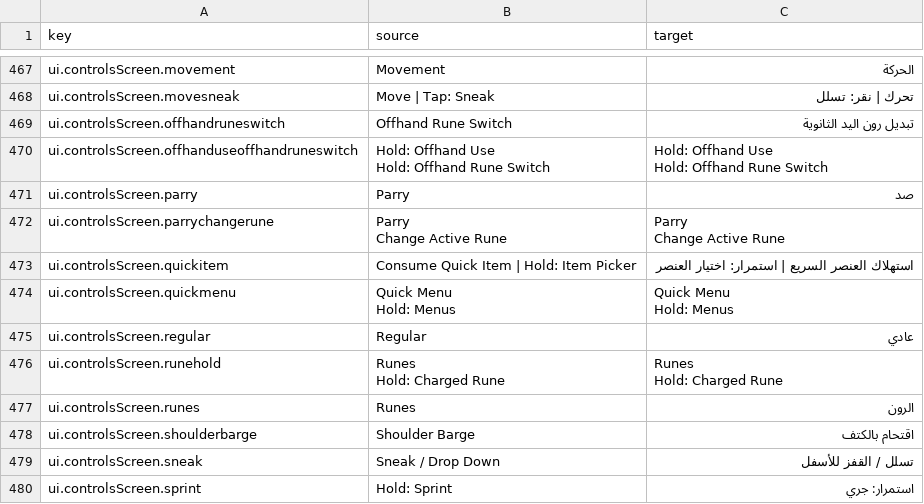
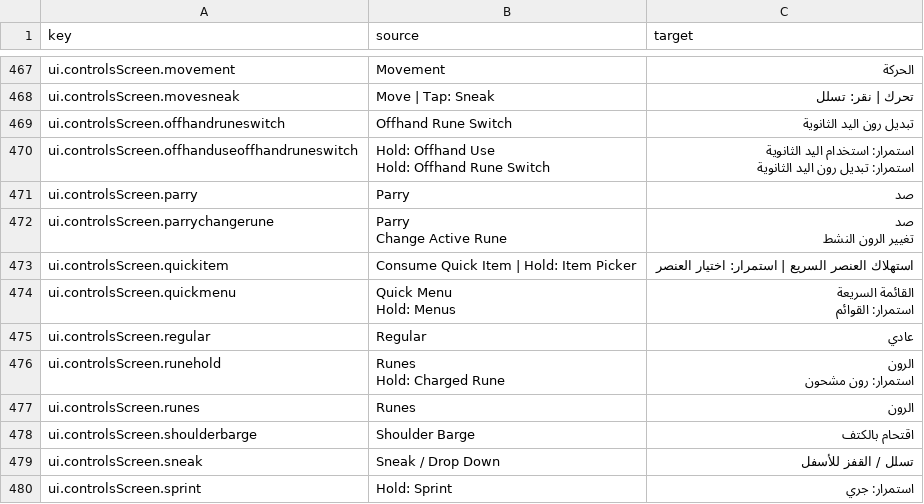
Before and after one commit to 2Pz/NoRestForTheWicked-Arabic, a CSV file: translations/ar/ui.csv, drawn as a sheet; only a part is shown, gaps mark what is left out; ↵ is a line break in a cell; the diff covers the shown part only; the diff names each change by its address in the sheet, - before the commit and + after, or states it on an @@ line.

Commit message:
Restore all 48 multiline Arabic UI translations overwritten by Crowdin sync

```diff
--- a/translations/ar/ui.csv
+++ b/translations/ar/ui.csv
-C470 (target): Hold: Offhand Use ↵ Hold: Offhand Rune Switch
+C470 (target): استمرار: استخدام اليد الثانوية ↵ استمرار: تبديل رون اليد الثانوية
-C472 (target): Parry ↵ Change Active Rune
+C472 (target): صد ↵ تغيير الرون النشط
-C474 (target): Quick Menu ↵ Hold: Menus
+C474 (target): القائمة السريعة ↵ استمرار: القوائم
-C476 (target): Runes ↵ Hold: Charged Rune
+C476 (target): الرون ↵ استمرار: رون مشحون
```
Also changed, not shown: 44 edited cells elsewhere in this file.
